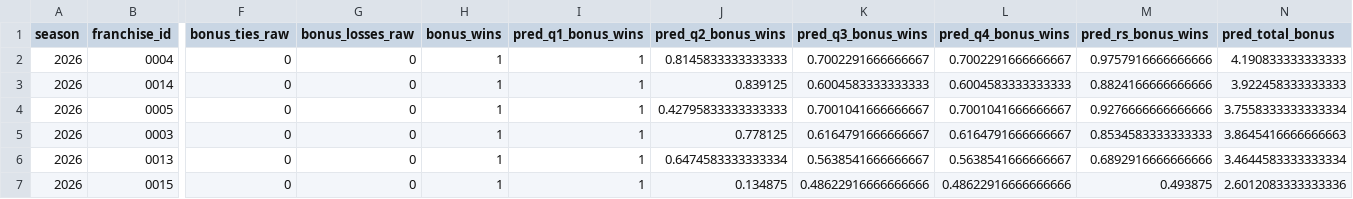
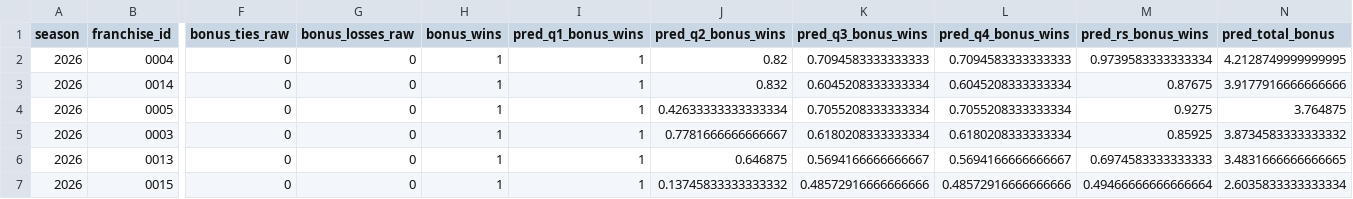
Before and after one commit to TheMathNinja/ADL-GM-Dashboard, a CSV file: data/bonus_games.csv, drawn as a sheet; only a part is shown, gaps mark what is left out; the diff covers the shown part only; the diff names each change by its address in the sheet, - before the commit and + after, or states it on an @@ line.

```diff
--- a/data/bonus_games.csv
+++ b/data/bonus_games.csv
-J2 (pred_q2_bonus_wins): 0.8145833333333333
+J2 (pred_q2_bonus_wins): 0.82
-K2 (pred_q3_bonus_wins): 0.7002291666666667
+K2 (pred_q3_bonus_wins): 0.7094583333333333
-L2 (pred_q4_bonus_wins): 0.7002291666666667
+L2 (pred_q4_bonus_wins): 0.7094583333333333
-M2 (pred_rs_bonus_wins): 0.9757916666666666
+M2 (pred_rs_bonus_wins): 0.9739583333333334
-N2 (pred_total_bonus): 4.190833333333333
+N2 (pred_total_bonus): 4.2128749999999995
-J3 (pred_q2_bonus_wins): 0.839125
+J3 (pred_q2_bonus_wins): 0.832
-K3 (pred_q3_bonus_wins): 0.6004583333333333
+K3 (pred_q3_bonus_wins): 0.6045208333333334
-L3 (pred_q4_bonus_wins): 0.6004583333333333
+L3 (pred_q4_bonus_wins): 0.6045208333333334
-M3 (pred_rs_bonus_wins): 0.8824166666666666
+M3 (pred_rs_bonus_wins): 0.87675
-N3 (pred_total_bonus): 3.922458333333333
+N3 (pred_total_bonus): 3.9177916666666666
-J4 (pred_q2_bonus_wins): 0.42795833333333333
+J4 (pred_q2_bonus_wins): 0.42633333333333334
-K4 (pred_q3_bonus_wins): 0.7001041666666667
+K4 (pred_q3_bonus_wins): 0.7055208333333334
-L4 (pred_q4_bonus_wins): 0.7001041666666667
+L4 (pred_q4_bonus_wins): 0.7055208333333334
-M4 (pred_rs_bonus_wins): 0.9276666666666666
+M4 (pred_rs_bonus_wins): 0.9275
-N4 (pred_total_bonus): 3.7558333333333334
+N4 (pred_total_bonus): 3.764875
-J5 (pred_q2_bonus_wins): 0.778125
+J5 (pred_q2_bonus_wins): 0.7781666666666667
-K5 (pred_q3_bonus_wins): 0.6164791666666667
+K5 (pred_q3_bonus_wins): 0.6180208333333334
-L5 (pred_q4_bonus_wins): 0.6164791666666667
+L5 (pred_q4_bonus_wins): 0.6180208333333334
-M5 (pred_rs_bonus_wins): 0.8534583333333333
+M5 (pred_rs_bonus_wins): 0.85925
-N5 (pred_total_bonus): 3.8645416666666663
+N5 (pred_total_bonus): 3.8734583333333332
-J6 (pred_q2_bonus_wins): 0.6474583333333334
+J6 (pred_q2_bonus_wins): 0.646875
-K6 (pred_q3_bonus_wins): 0.5638541666666667
+K6 (pred_q3_bonus_wins): 0.5694166666666667
-L6 (pred_q4_bonus_wins): 0.5638541666666667
+L6 (pred_q4_bonus_wins): 0.5694166666666667
-M6 (pred_rs_bonus_wins): 0.6892916666666666
+M6 (pred_rs_bonus_wins): 0.6974583333333333
-N6 (pred_total_bonus): 3.4644583333333334
+N6 (pred_total_bonus): 3.4831666666666665
-J7 (pred_q2_bonus_wins): 0.134875
+J7 (pred_q2_bonus_wins): 0.13745833333333332
-K7 (pred_q3_bonus_wins): 0.48622916666666666
+K7 (pred_q3_bonus_wins): 0.48572916666666666
-L7 (pred_q4_bonus_wins): 0.48622916666666666
+L7 (pred_q4_bonus_wins): 0.48572916666666666
-M7 (pred_rs_bonus_wins): 0.493875
+M7 (pred_rs_bonus_wins): 0.49466666666666664
-N7 (pred_total_bonus): 2.6012083333333336
+N7 (pred_total_bonus): 2.6035833333333334
```
Also changed, not shown: 128 edited cells elsewhere in this file, data/playoff_swing.csv, 24 other files.
